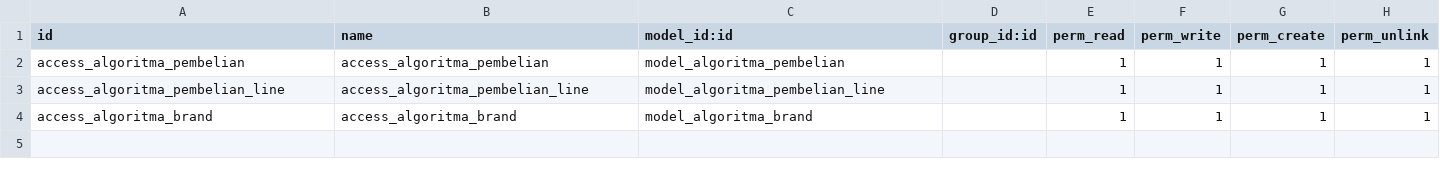
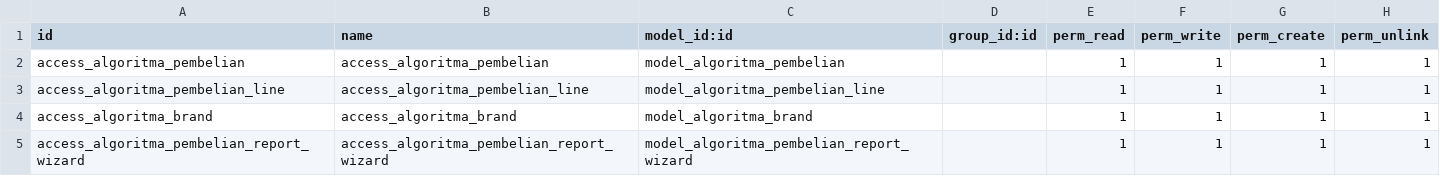
Before and after one commit to khoerulmutaqin225/algoritma_pembelian, a CSV file: security/ir.model.access.csv, drawn as a sheet; the diff names each change by its address in the sheet, - before the commit and + after, or states it on an @@ line.

Commit message:
Cara Membuat Wizard View / Popup View di Odoo

```diff
--- a/security/ir.model.access.csv
+++ b/security/ir.model.access.csv
+row 5: access_algoritma_pembelian_report_wizard | access_algoritma_pembelian_report_wizard | model_algoritma_pembelian_report_wizard |  | 1 | 1 | 1 | 1
```
Also changed, not shown: 4 other files.
